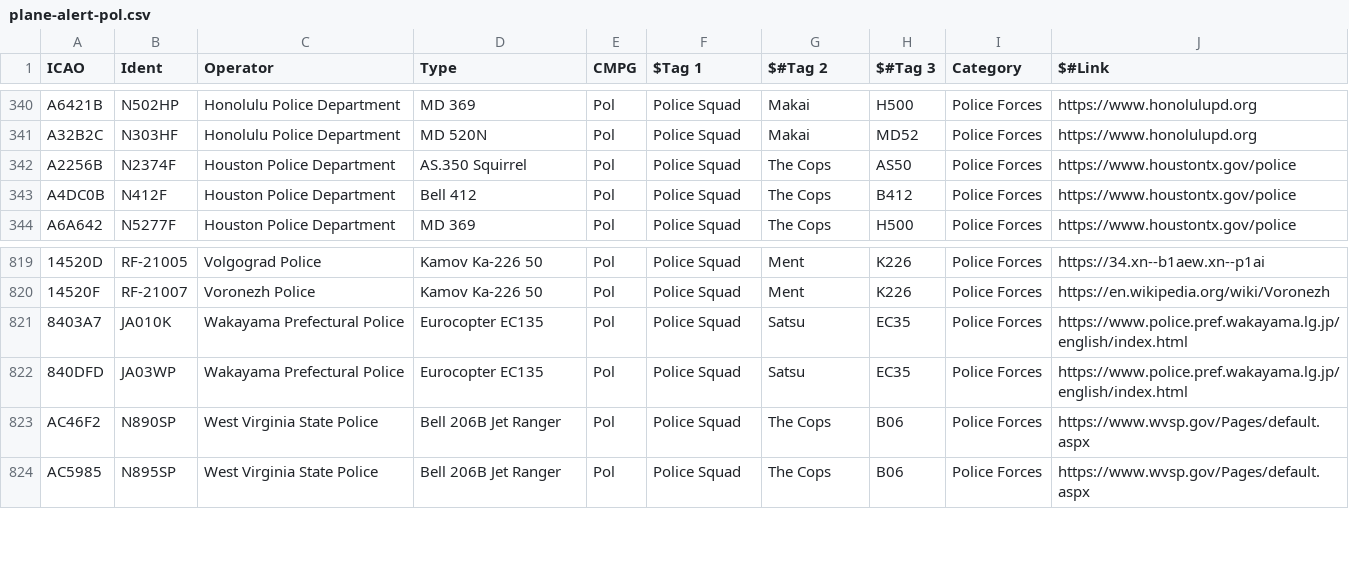
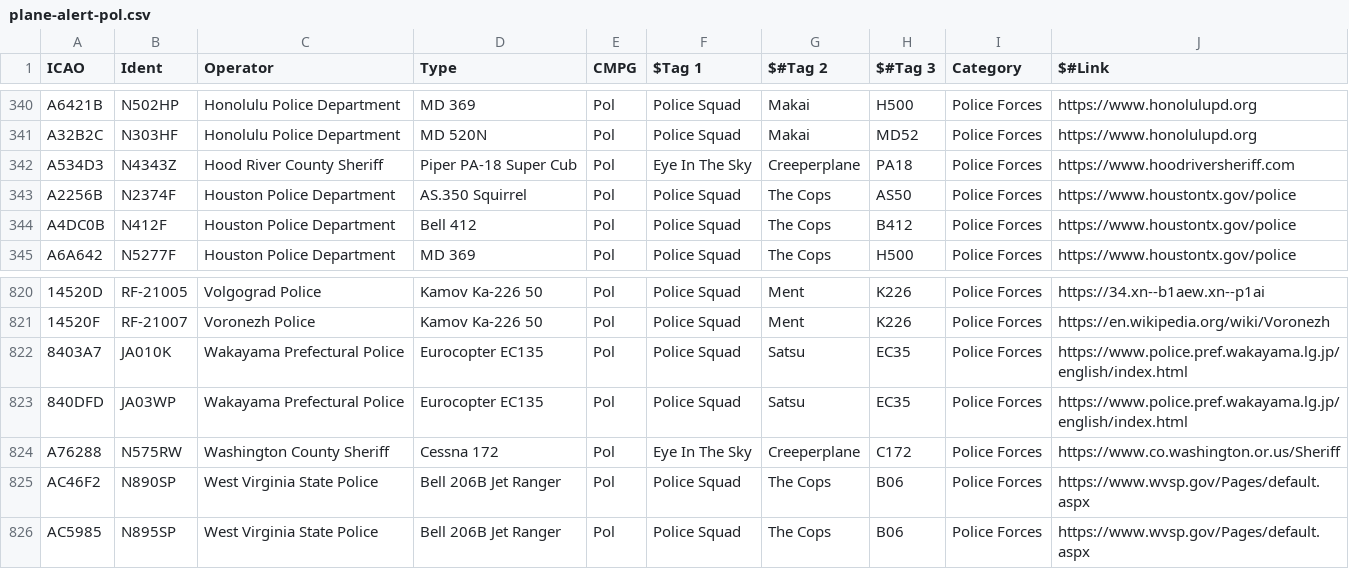
Before and after one commit to sdr-enthusiasts/plane-alert-db, a CSV file: plane-alert-pol.csv, drawn as a sheet; only a part is shown, gaps mark what is left out; the diff names each change by its address in the sheet, - before the commit and + after, or states it on an @@ line.

```diff
--- a/plane-alert-pol.csv
+++ b/plane-alert-pol.csv
+row 342: A534D3 | N4343Z | Hood River County Sheriff | Piper PA-18 Super Cub | Pol | Eye In The Sky | Creeperplane | PA18 | Police Forces | https://www.hoodriversheriff.com
+row 824: A76288 | N575RW | Washington County Sheriff | Cessna 172 | Pol | Eye In The Sky | Creeperplane | C172 | Police Forces | https://www.co.washington.or.us/Sheriff
```
Also changed, not shown: plane-alert-gov.csv, plane-alert-mil.csv, 3 other files.
